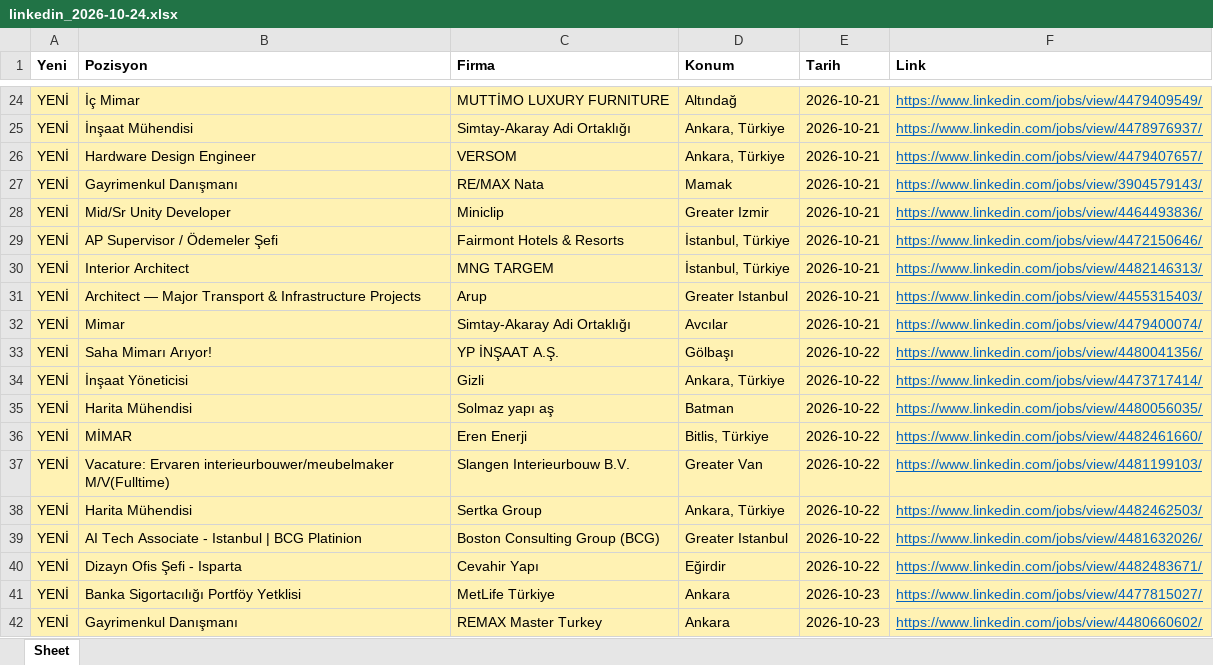
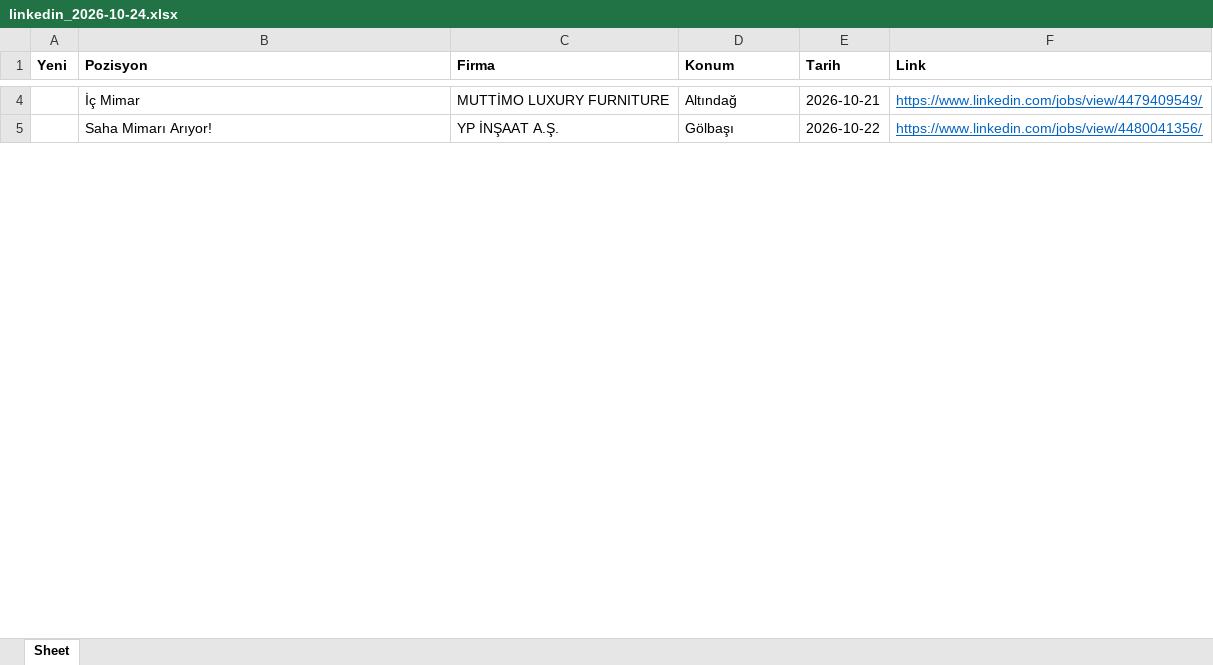
Before and after one commit to kayaoguzhan2028-sketch/ilan-tarayici, an Excel workbook: sonuclar/linkedin_2026-10-24.xlsx, sheet Sheet, drawn as a sheet; only a part is shown, gaps mark what is left out; values as stored, in another font and other column widths than the file's, no borders; removed rows and columns are numbered as before the commit, all else as after; the diff covers the shown part only; the diff names each change by its address in the sheet, - before the commit and + after, or states it on an @@ line.

```diff
--- a/sonuclar/linkedin_2026-10-24.xlsx (sheet Sheet)
+++ b/sonuclar/linkedin_2026-10-24.xlsx (sheet Sheet)
-A4 (Yeni): YENİ
+A4 (Yeni): (empty)
-A4:F4 fill: #FFF2B3
+A4:F4 fill: none
-row 25: YENİ | İnşaat Mühendisi | Simtay-Akaray Adi Ortaklığı | Ankara, Türkiye | 2026-10-21 | https://www.linkedin.com/jobs/view/4478976937/
-row 26: YENİ | Hardware Design Engineer | VERSOM | Ankara, Türkiye | 2026-10-21 | https://www.linkedin.com/jobs/view/4479407657/
-row 27: YENİ | Gayrimenkul Danışmanı | RE/MAX Nata | Mamak | 2026-10-21 | https://www.linkedin.com/jobs/view/3904579143/
-row 28: YENİ | Mid/Sr Unity Developer | Miniclip | Greater Izmir | 2026-10-21 | https://www.linkedin.com/jobs/view/4464493836/
-row 29: YENİ | AP Supervisor / Ödemeler Şefi | Fairmont Hotels & Resorts | İstanbul, Türkiye | 2026-10-21 | https://www.linkedin.com/jobs/view/4472150646/
-row 30: YENİ | Interior Architect | MNG TARGEM | İstanbul, Türkiye | 2026-10-21 | https://www.linkedin.com/jobs/view/4482146313/
-row 31: YENİ | Architect — Major Transport & Infrastructure Projects | Arup | Greater Istanbul | 2026-10-21 | https://www.linkedin.com/jobs/view/4455315403/
-row 32: YENİ | Mimar | Simtay-Akaray Adi Ortaklığı | Avcılar | 2026-10-21 | https://www.linkedin.com/jobs/view/4479400074/
-A5 (Yeni): YENİ
+A5 (Yeni): (empty)
-A5:F5 fill: #FFF2B3
+A5:F5 fill: none
-row 34: YENİ | İnşaat Yöneticisi | Gizli | Ankara, Türkiye | 2026-10-22 | https://www.linkedin.com/jobs/view/4473717414/
-row 35: YENİ | Harita Mühendisi | Solmaz yapı aş | Batman | 2026-10-22 | https://www.linkedin.com/jobs/view/4480056035/
-row 36: YENİ | MİMAR | Eren Enerji | Bitlis, Türkiye | 2026-10-22 | https://www.linkedin.com/jobs/view/4482461660/
-row 37: YENİ | Vacature: Ervaren interieurbouwer/meubelmaker M/V(Fulltime) | Slangen Interieurbouw B.V. | Greater Van | 2026-10-22 | https://www.linkedin.com/jobs/view/4481199103/
-row 38: YENİ | Harita Mühendisi | Sertka Group | Ankara, Türkiye | 2026-10-22 | https://www.linkedin.com/jobs/view/4482462503/
-row 39: YENİ | AI Tech Associate - Istanbul | BCG Platinion | Boston Consulting Group (BCG) | Greater Istanbul | 2026-10-22 | https://www.linkedin.com/jobs/view/4481632026/
-row 40: YENİ | Dizayn Ofis Şefi - Isparta | Cevahir Yapı | Eğirdir | 2026-10-22 | https://www.linkedin.com/jobs/view/4482483671/
-row 41: YENİ | Banka Sigortacılığı Portföy Yetklisi | MetLife Türkiye | Ankara | 2026-10-23 | https://www.linkedin.com/jobs/view/4477815027/
-row 42: YENİ | Gayrimenkul Danışmanı | REMAX Master Turkey | Ankara | 2026-10-23 | https://www.linkedin.com/jobs/view/4480660602/
```
Also changed, not shown: 34 removed rows, 4 edited cells and cell formats elsewhere in this sheet, sonuclar/arsgor_2026-10-24.xlsx, 7 other files.
